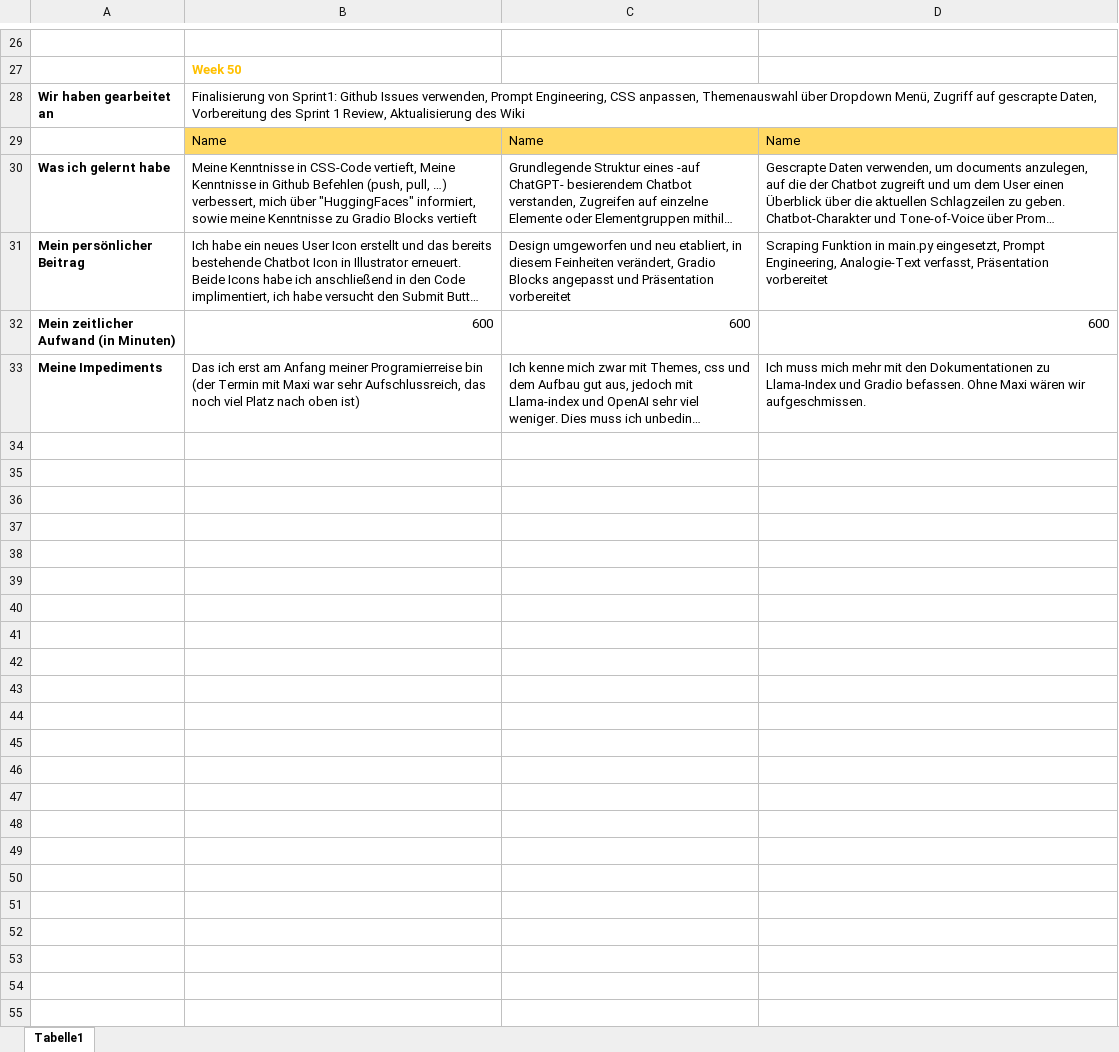
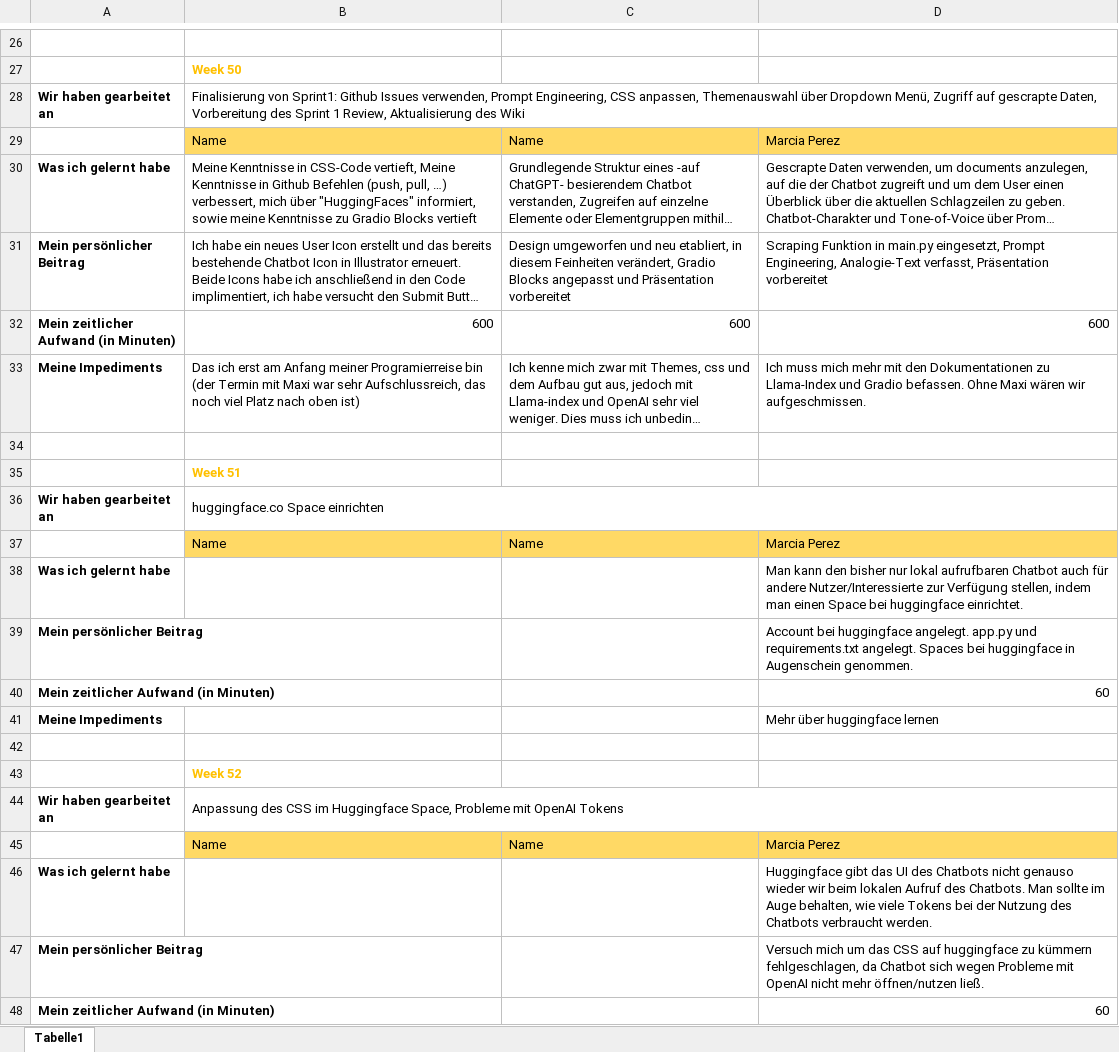
Before and after one commit to ID-Start-Winter23/team-10-whatson, an Excel workbook: Progress.Diary.xlsx, sheet Tabelle1, drawn as a sheet; only a part is shown, gaps mark what is left out; long unchanged cells end in …; values as stored, in another font and other column widths than the file's, no borders; the diff covers the shown part only; the diff names each change by its address in the sheet, - before the commit and + after, or states it on an @@ line.

Commit message:
Progress Diary updated

```diff
--- a/Progress.Diary.xlsx (sheet Tabelle1)
+++ b/Progress.Diary.xlsx (sheet Tabelle1)
-D29: Name
+D29: Marcia Perez
+row 34: (empty)
+row 35:  | Week 51
+row 36: Wir haben gearbeitet an | huggingface.co Space einrichten
+row 37:  | Name | Name | Marcia Perez
+row 38: Was ich gelernt habe |  |  | Man kann den bisher nur lokal aufrufbaren Chatbot auch für andere Nutzer/Interessierte zur Verfügung stellen, indem man einen Space bei huggingface einrichtet.
+row 39: Mein persönlicher Beitrag |  |  | Account bei huggingface angelegt. app.py und requirements.txt angelegt. Spaces bei huggingface in Augenschein genommen.
+row 40: Mein zeitlicher Aufwand (in Minuten) |  |  | 60
+row 41: Meine Impediments |  |  | Mehr über huggingface lernen
+row 42: (empty)
+row 43:  | Week 52
+row 44: Wir haben gearbeitet an | Anpassung des CSS im Huggingface Space, Probleme mit OpenAI Tokens
+row 45:  | Name | Name | Marcia Perez
+row 46: Was ich gelernt habe |  |  | Huggingface gibt das UI des Chatbots nicht genauso wieder wir beim lokalen Aufruf des Chatbots. Man sollte im Auge behalten, wie viele Tokens bei der Nutzung des Chatbots verbraucht werden.
+row 47: Mein persönlicher Beitrag |  |  | Versuch mich um das CSS auf huggingface zu kümmern fehlgeschlagen, da Chatbot sich wegen Probleme mit OpenAI nicht mehr öffnen/nutzen ließ.
+row 48: Mein zeitlicher Aufwand (in Minuten) |  |  | 60
```
Also changed, not shown: 17 added rows and 1 edited cell elsewhere in this sheet.
